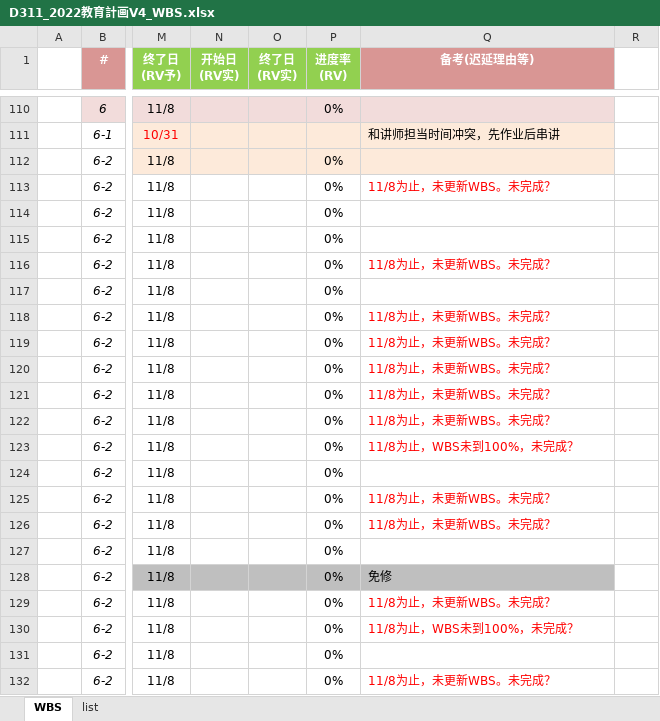
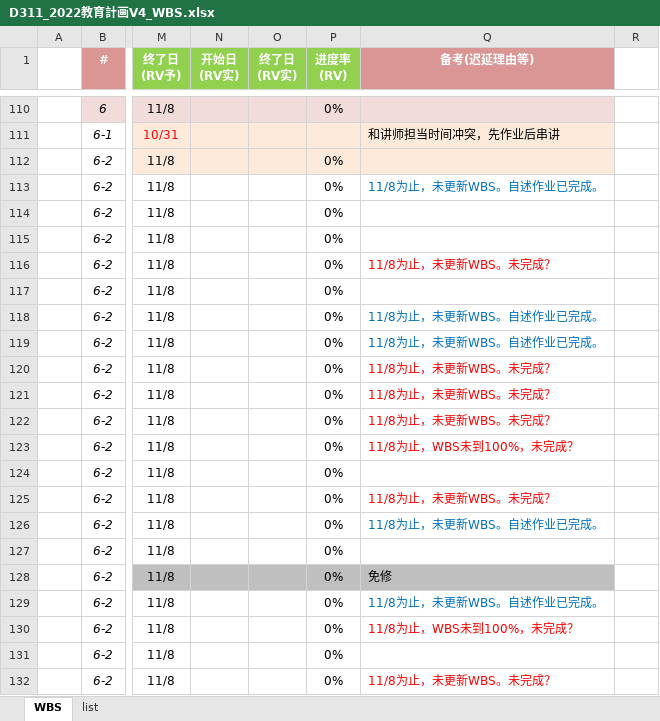
Before and after one commit to machao-hyron/skillup, an Excel workbook: D311_2022教育計画V4_WBS.xlsx, sheet WBS, drawn as a sheet; only a part is shown, gaps mark what is left out; values as stored, in another font and other column widths than the file's, no borders; the diff names each change by its address in the sheet, - before the commit and + after, or states it on an @@ line.

Commit message:
update wbs

```diff
--- a/D311_2022教育計画V4_WBS.xlsx (sheet WBS)
+++ b/D311_2022教育計画V4_WBS.xlsx (sheet WBS)
-Q113 (备考(迟延理由等)): 11/8为止，未更新WBS。未完成？
+Q113 (备考(迟延理由等)): 11/8为止，未更新WBS。自述作业已完成。
-Q113 text colour: #FF0000
+Q113 text colour: #0070C0
-Q118:Q119 (备考(迟延理由等)): 11/8为止，未更新WBS。未完成？
+Q118:Q119 (备考(迟延理由等)): 11/8为止，未更新WBS。自述作业已完成。
-Q118:Q119 text colour: #FF0000
+Q118:Q119 text colour: #0070C0
-Q126 (备考(迟延理由等)): 11/8为止，未更新WBS。未完成？
+Q126 (备考(迟延理由等)): 11/8为止，未更新WBS。自述作业已完成。
-Q126 text colour: #FF0000
+Q126 text colour: #0070C0
-Q129 (备考(迟延理由等)): 11/8为止，未更新WBS。未完成？
+Q129 (备考(迟延理由等)): 11/8为止，未更新WBS。自述作业已完成。
-Q129 text colour: #FF0000
+Q129 text colour: #0070C0
```
